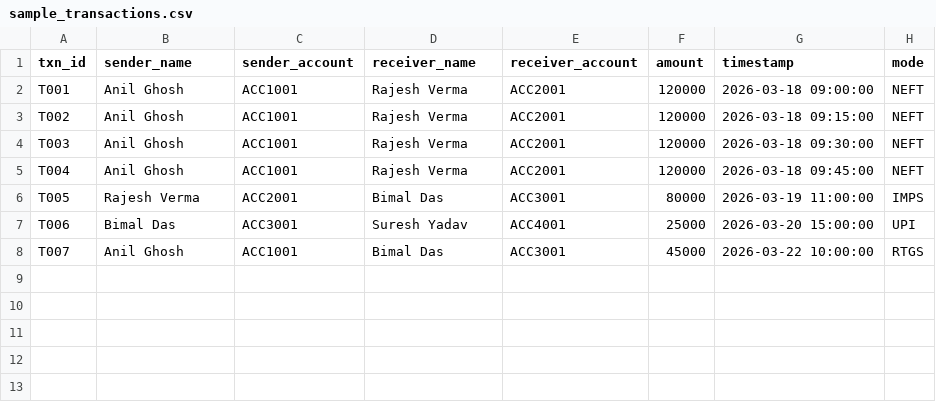
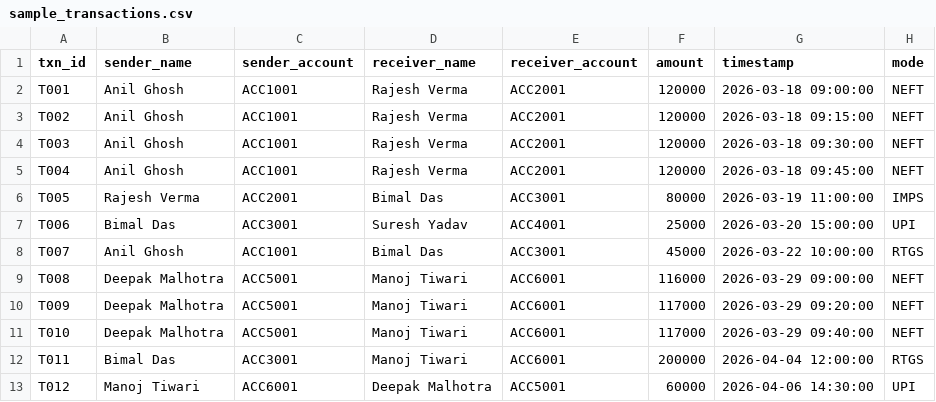
Before and after one commit to Nishantk16/criminal-network-analysis, a CSV file: data/sample_transactions.csv, drawn as a sheet.

```diff
--- a/data/sample_transactions.csv
+++ b/data/sample_transactions.csv
@@ -8 +8,6 @@ T006,Bimal Das,ACC3001,Suresh Yadav,ACC4001,25000,2026-03-20 15:00:00,UPI
 T007,Anil Ghosh,ACC1001,Bimal Das,ACC3001,45000,2026-03-22 10:00:00,RTGS
+T008,Deepak Malhotra,ACC5001,Manoj Tiwari,ACC6001,116000,2026-03-29 09:00:00,NEFT
+T009,Deepak Malhotra,ACC5001,Manoj Tiwari,ACC6001,117000,2026-03-29 09:20:00,NEFT
+T010,Deepak Malhotra,ACC5001,Manoj Tiwari,ACC6001,117000,2026-03-29 09:40:00,NEFT
+T011,Bimal Das,ACC3001,Manoj Tiwari,ACC6001,200000,2026-04-04 12:00:00,RTGS
+T012,Manoj Tiwari,ACC6001,Deepak Malhotra,ACC5001,60000,2026-04-06 14:30:00,UPI
```
Also changed, not shown: data/sample_cdr.csv, 7 other files.
